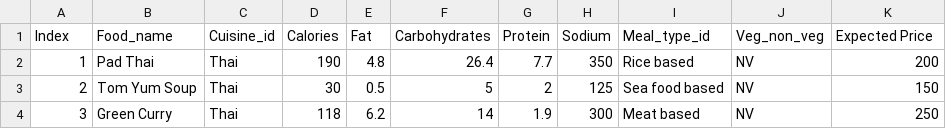
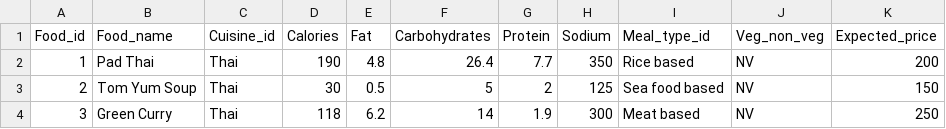
Before and after one commit to IITD-COL362/The-Matrix-Mavericks, a CSV file: Food.csv, drawn as a sheet; only a part is shown.

```diff
--- a/Food.csv
+++ b/Food.csv
@@ -1,2 +1,2 @@
-Index,Food_name,Cuisine_id,Calories,Fat,Carbohydrates,Protein,Sodium,Meal_type_id,Veg_non_veg,Expected Price
+Food_id,Food_name,Cuisine_id,Calories,Fat,Carbohydrates,Protein,Sodium,Meal_type_id,Veg_non_veg,Expected_price
 1,Pad Thai,Thai,190,4.8,26.4,7.7,350,Rice based,NV,200
```
Also changed, not shown: city.csv, country_currency.csv, 6 other files.
